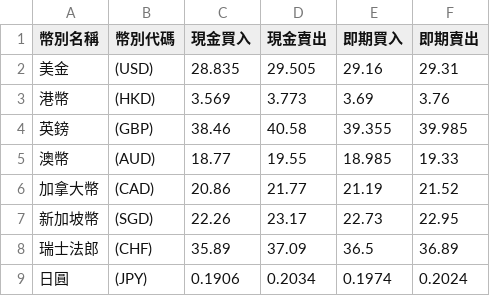
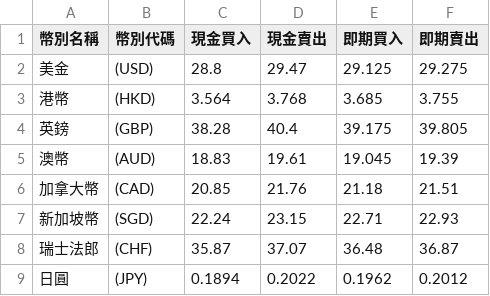
Before and after one commit to Aling16/open_platform_software, a CSV file: static.csv, drawn as a sheet; only a part is shown; the diff covers the shown part only.

```diff
--- a/static.csv
+++ b/static.csv
@@ -1,9 +1,9 @@
 幣別名稱,幣別代碼,現金買入,現金賣出,即期買入,即期賣出
-美金,(USD),28.835,29.505,29.16,29.31
-港幣,(HKD),3.569,3.773,3.69,3.76
-英鎊,(GBP),38.46,40.58,39.355,39.985
-澳幣,(AUD),18.77,19.55,18.985,19.33
-加拿大幣,(CAD),20.86,21.77,21.19,21.52
-新加坡幣,(SGD),22.26,23.17,22.73,22.95
-瑞士法郎,(CHF),35.89,37.09,36.5,36.89
-日圓,(JPY),0.1906,0.2034,0.1974,0.2024
+美金,(USD),28.8,29.47,29.125,29.275
+港幣,(HKD),3.564,3.768,3.685,3.755
+英鎊,(GBP),38.28,40.4,39.175,39.805
+澳幣,(AUD),18.83,19.61,19.045,19.39
+加拿大幣,(CAD),20.85,21.76,21.18,21.51
+新加坡幣,(SGD),22.24,23.15,22.71,22.93
+瑞士法郎,(CHF),35.87,37.07,36.48,36.87
+日圓,(JPY),0.1894,0.2022,0.1962,0.2012
```
Also changed, not shown: 24 edited cells elsewhere in this file, 1 other file.
